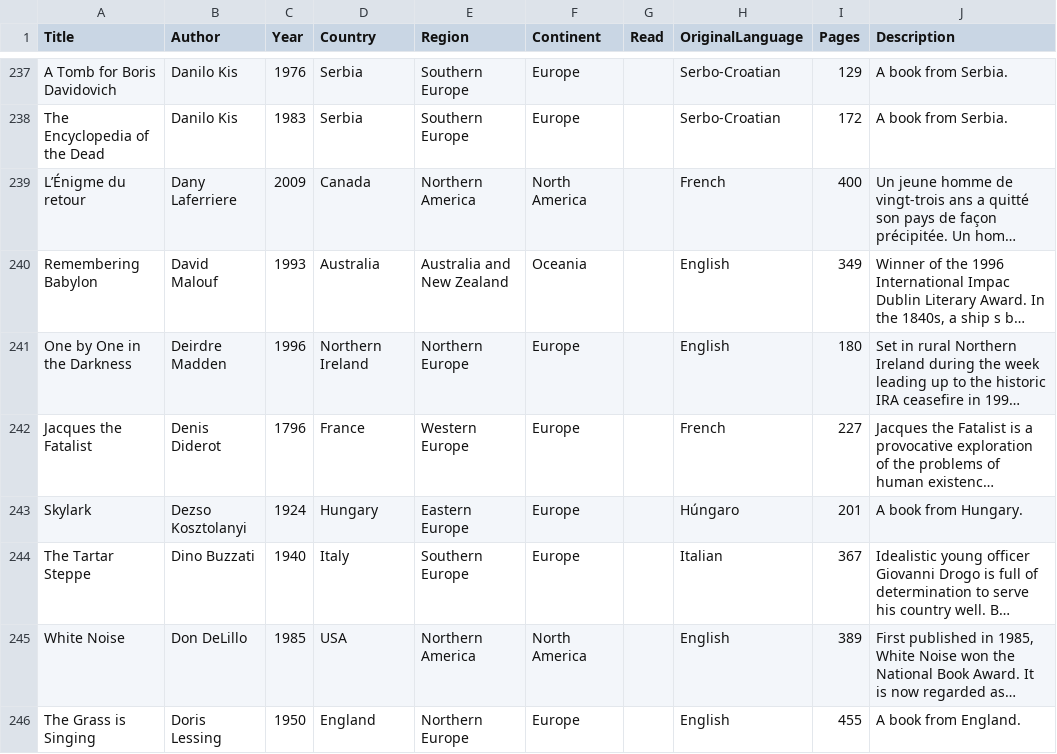
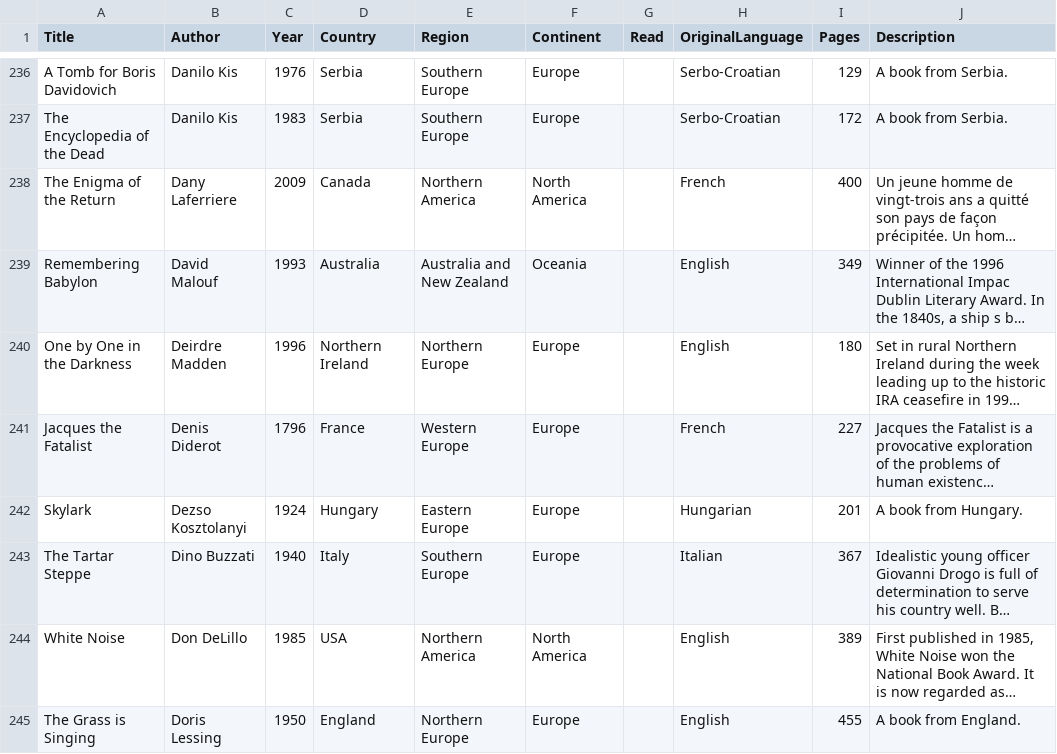
Before and after one commit to lgalvao/biblios, a CSV file: data.csv, drawn as a sheet; only a part is shown, gaps mark what is left out; long unchanged cells end in …; addresses are those after the commit; the diff covers the shown part only; the diff names each change by its address in the sheet, - before the commit and + after, or states it on an @@ line.

```diff
--- a/data.csv
+++ b/data.csv
-A238 (Title): L’Énigme du retour
+A238 (Title): The Enigma of the Return
-H242 (OriginalLanguage): Húngaro
+H242 (OriginalLanguage): Hungarian
```
Also changed, not shown: 1 added row, 9 removed rows and 58 edited cells elsewhere in this file, 4 other files.
